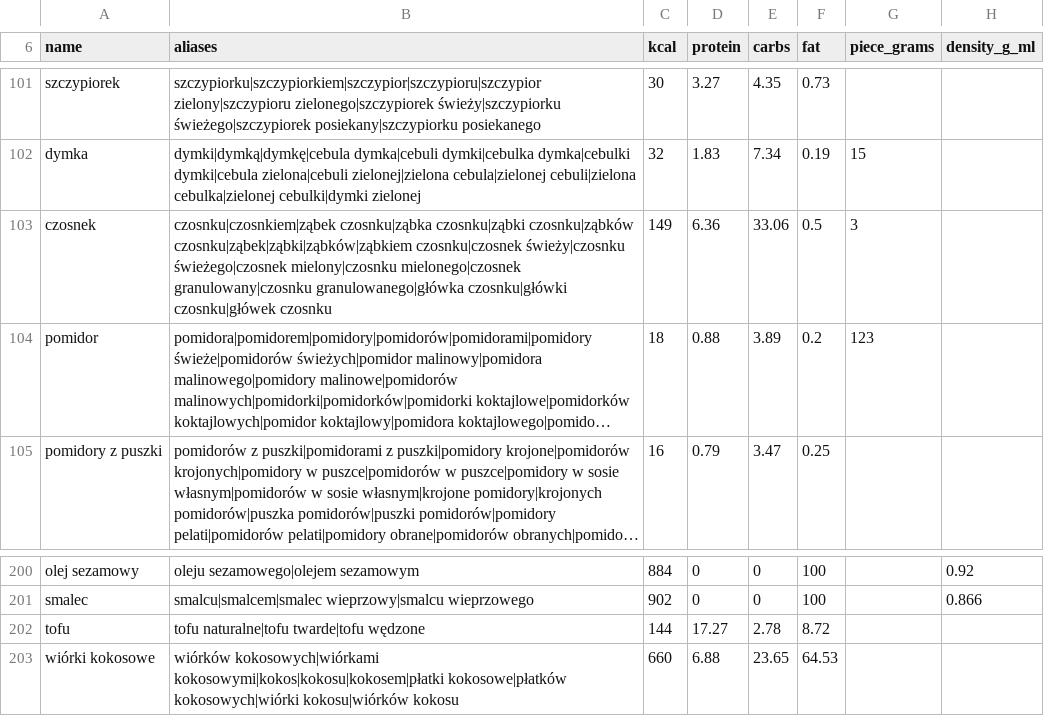
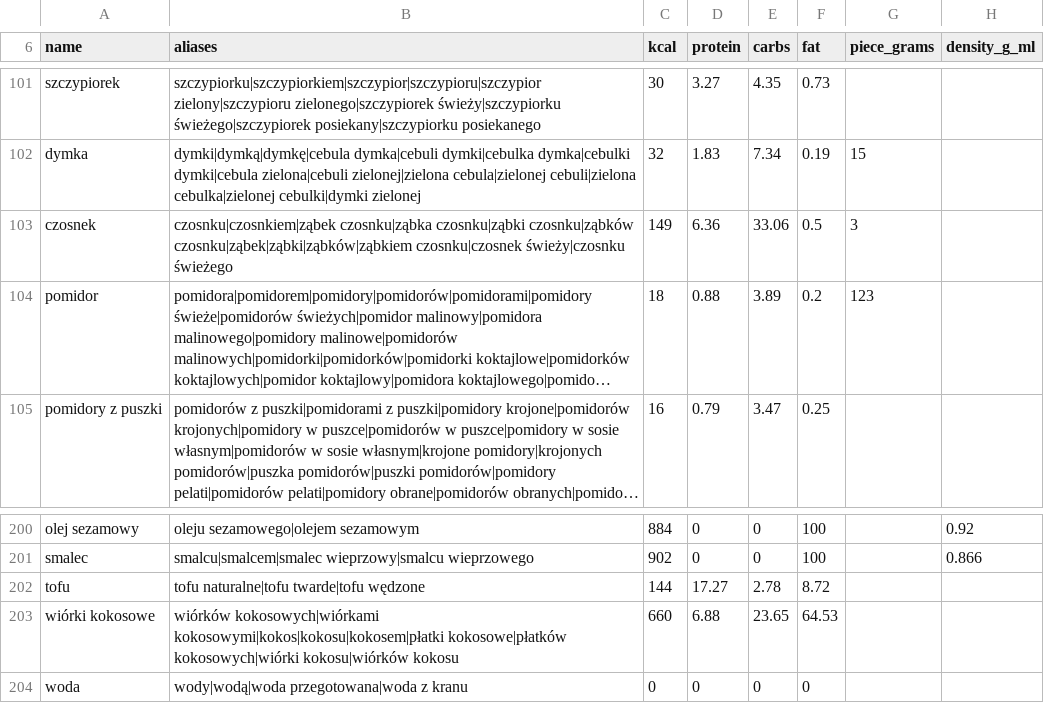
Before and after one commit to MarcinCho/mealplan, a CSV file: internal/nutrition/seed/products.csv, drawn as a sheet; only a part is shown, gaps mark what is left out; long unchanged cells end in …; the diff names each change by its address in the sheet, - before the commit and + after, or states it on an @@ line.

```diff
--- a/internal/nutrition/seed/products.csv
+++ b/internal/nutrition/seed/products.csv
-B103 (aliases): …czosnku|czosnek świeży|czosnku świeżego|czosnek mielony|czosnku mielonego|czosnek granulowany|czosnku granulowanego|główka czosnku|główki czosnku|główek czosnku
+B103 (aliases): …czosnku|czosnek świeży|czosnku świeżego
+row 204: woda | wody|wodą|woda przegotowana|woda z kranu | 0 | 0 | 0 | 0
```
Also changed, not shown: internal/nutrition/seed/mapping.csv, 4 other files.
